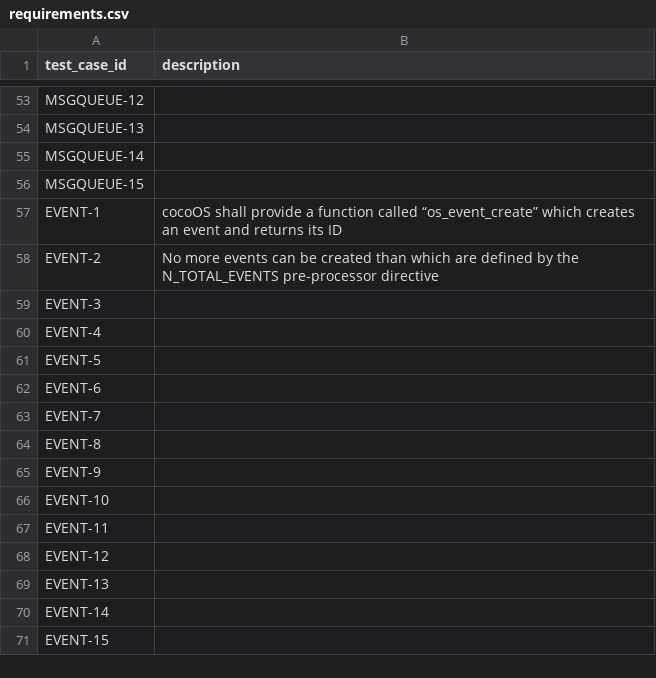
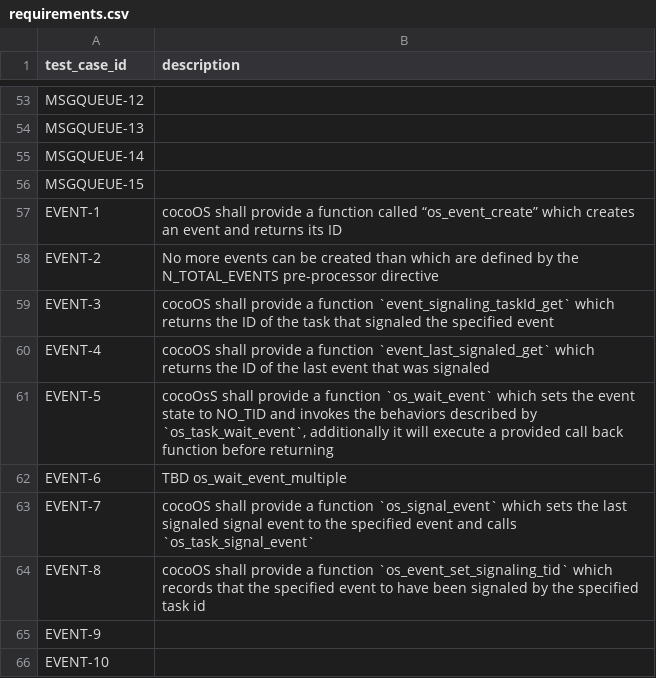
Before and after one commit to MitchellThompkins/cocoOS, a CSV file: documents/requirements.csv, drawn as a sheet; only a part is shown, gaps mark what is left out; the shorter side is filled out with more unchanged rows.

```diff
--- a/documents/requirements.csv
+++ b/documents/requirements.csv
@@ -58,8 +58,8 @@ EVENT-1,cocoOS shall provide a function called “os_event_create” which creat
 EVENT-2,No more events can be created than which are defined by the N_TOTAL_EVENTS pre-processor directive
-EVENT-3,
-EVENT-4,
-EVENT-5,
-EVENT-6,
-EVENT-7,
-EVENT-8,
+EVENT-3,cocoOS shall provide a function `event_signaling_taskId_get` which  returns the ID of the task that signaled the specified event
+EVENT-4,cocoOS shall provide a function `event_last_signaled_get` which  returns the ID of the last event that was signaled
+EVENT-5,"cocoOsS shall provide a function `os_wait_event` which sets the event state to NO_TID and invokes the behaviors described by `os_task_wait_event`, additionally it will execute a provided call back function before returning"
+EVENT-6,TBD os_wait_event_multiple
+EVENT-7,cocoOS shall provide a function `os_signal_event` which sets the last signaled signal event to the specified event and calls `os_task_signal_event`
+EVENT-8,cocoOS shall provide a function `os_event_set_signaling_tid` which records that the specified event to have been signaled by the specified task id
 EVENT-9,
```
Also changed, not shown: 3 other files.
